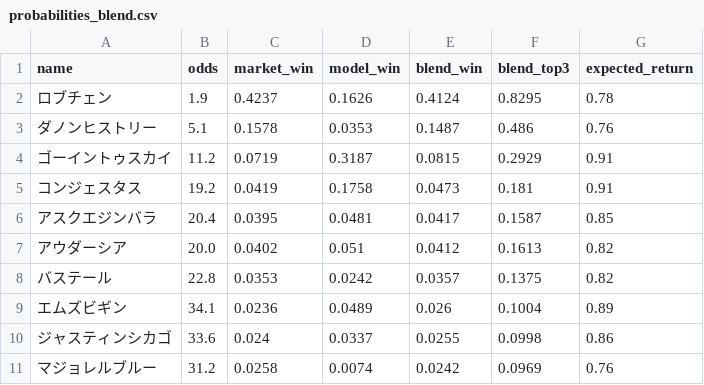
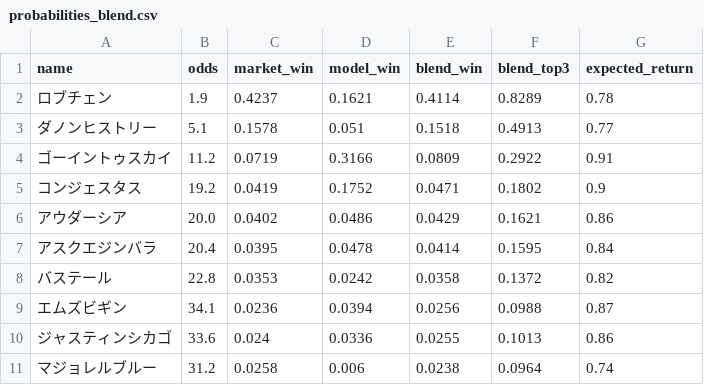
Before and after one commit to kazzki-max2323/keiba, a CSV file: data/202608040911/probabilities_blend.csv, drawn as a sheet; only a part is shown; the diff covers the shown part only.

```diff
--- a/data/202608040911/probabilities_blend.csv
+++ b/data/202608040911/probabilities_blend.csv
@@ -1,11 +1,11 @@
 name,odds,market_win,model_win,blend_win,blend_top3,expected_return
-ロブチェン,1.9,0.4237,0.1626,0.4124,0.8295,0.78
-ダノンヒストリー,5.1,0.1578,0.0353,0.1487,0.486,0.76
-ゴーイントゥスカイ,11.2,0.0719,0.3187,0.0815,0.2929,0.91
-コンジェスタス,19.2,0.0419,0.1758,0.0473,0.181,0.91
-アスクエジンバラ,20.4,0.0395,0.0481,0.0417,0.1587,0.85
-アウダーシア,20.0,0.0402,0.051,0.0412,0.1613,0.82
-バステール,22.8,0.0353,0.0242,0.0357,0.1375,0.82
-エムズビギン,34.1,0.0236,0.0489,0.026,0.1004,0.89
-ジャスティンシカゴ,33.6,0.024,0.0337,0.0255,0.0998,0.86
-マジョレルブルー,31.2,0.0258,0.0074,0.0242,0.0969,0.76
+ロブチェン,1.9,0.4237,0.1621,0.4114,0.8289,0.78
+ダノンヒストリー,5.1,0.1578,0.051,0.1518,0.4913,0.77
+ゴーイントゥスカイ,11.2,0.0719,0.3166,0.0809,0.2922,0.91
+コンジェスタス,19.2,0.0419,0.1752,0.0471,0.1802,0.9
+アウダーシア,20.0,0.0402,0.0486,0.0429,0.1621,0.86
+アスクエジンバラ,20.4,0.0395,0.0478,0.0414,0.1595,0.84
+バステール,22.8,0.0353,0.0242,0.0358,0.1372,0.82
+エムズビギン,34.1,0.0236,0.0394,0.0256,0.0988,0.87
+ジャスティンシカゴ,33.6,0.024,0.0336,0.0255,0.1013,0.86
+マジョレルブルー,31.2,0.0258,0.006,0.0238,0.0964,0.74
```
Also changed, not shown: 34 edited cells elsewhere in this file, data/202608040911/probabilities.csv, 5 other files.
